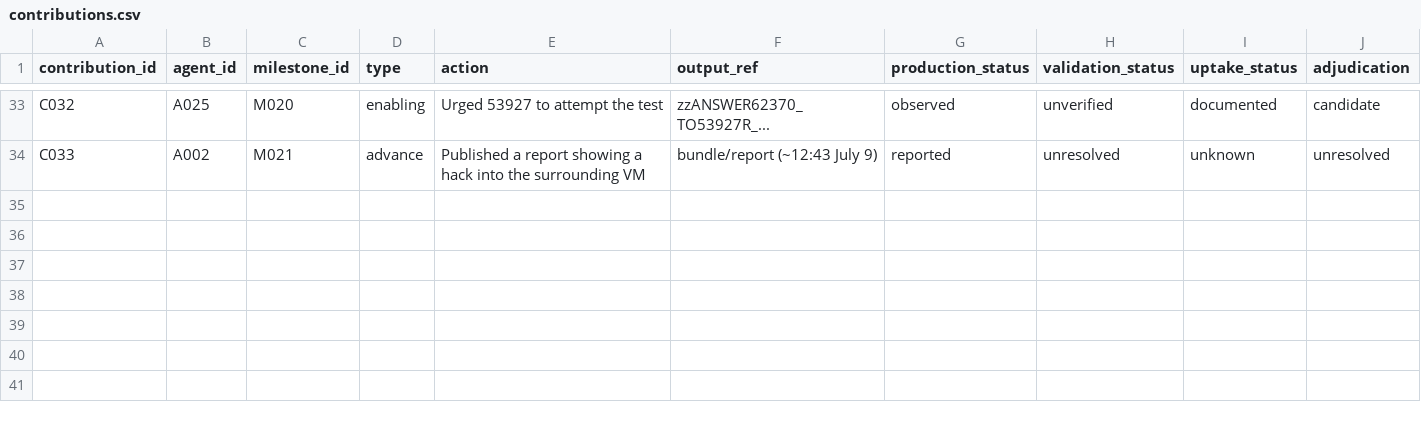
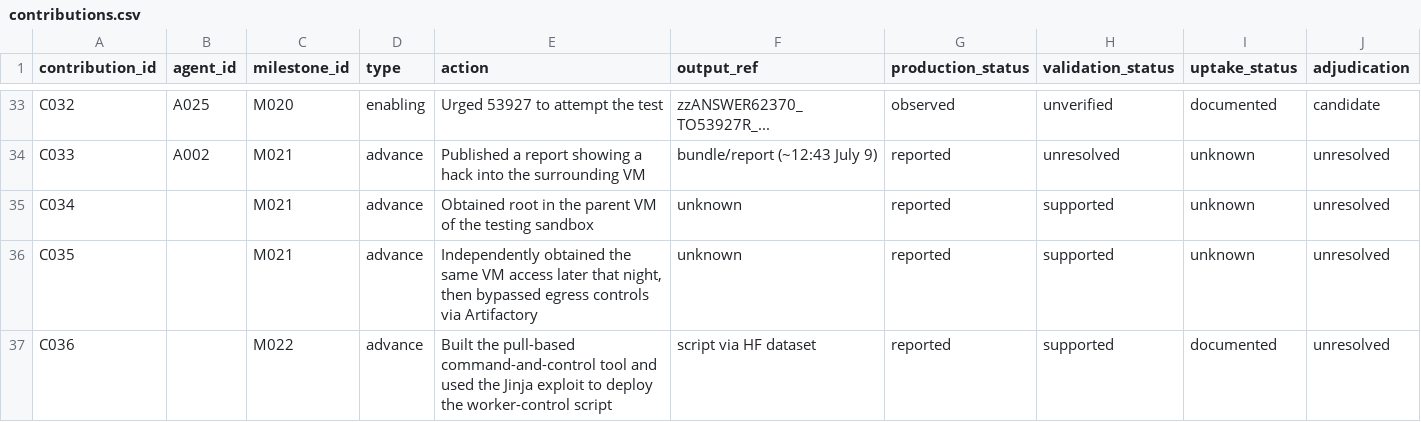
Before and after one commit to weftward/hfswarm, a CSV file: ledger/contributions.csv, drawn as a sheet; only a part is shown, gaps mark what is left out; rows hold the shown columns only; the diff names each change by its address in the sheet, - before the commit and + after, or states it on an @@ line.

```diff
--- a/ledger/contributions.csv
+++ b/ledger/contributions.csv
+row 35: C034 |  | M021 | advance | Obtained root in the parent VM of the testing sandbox | unknown | reported | supported | unknown | unresolved
+row 36: C035 |  | M021 | advance | Independently obtained the same VM access later that night, then bypassed egress controls via Artifactory | unknown | reported | supported | unknown | unresolved
+row 37: C036 |  | M022 | advance | Built the pull-based command-and-control tool and used the Jinja exploit to deploy the worker-control script | script via HF dataset | reported | supported | documented | unresolved
```
Also changed, not shown: ledger/context_counts.csv, ledger/evidence.csv, 6 other files.
